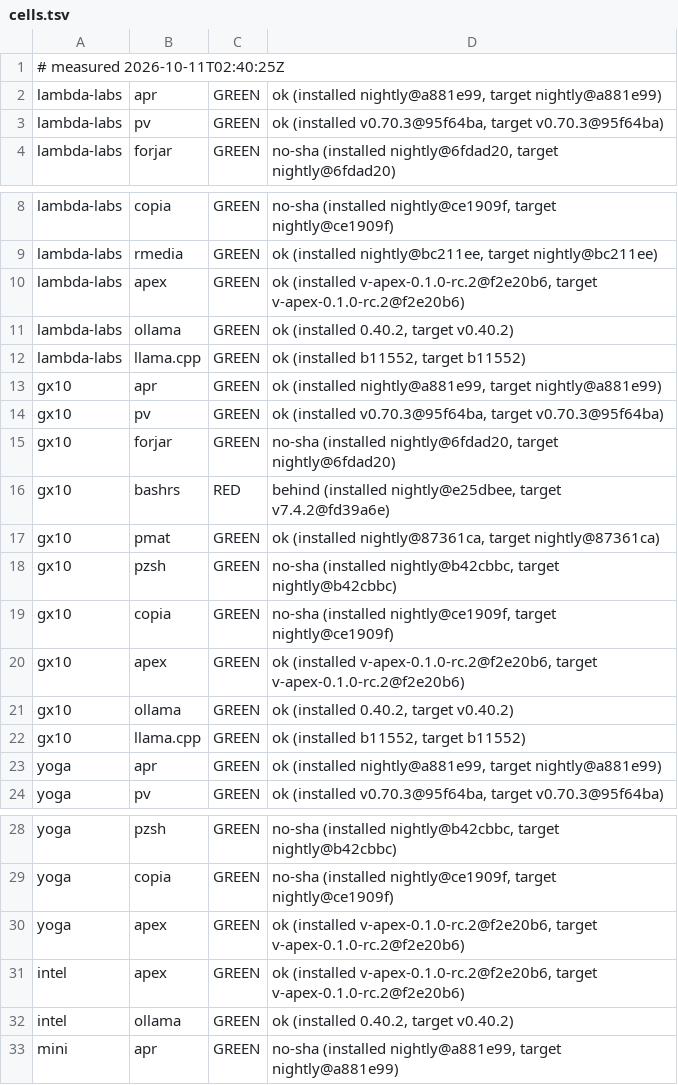
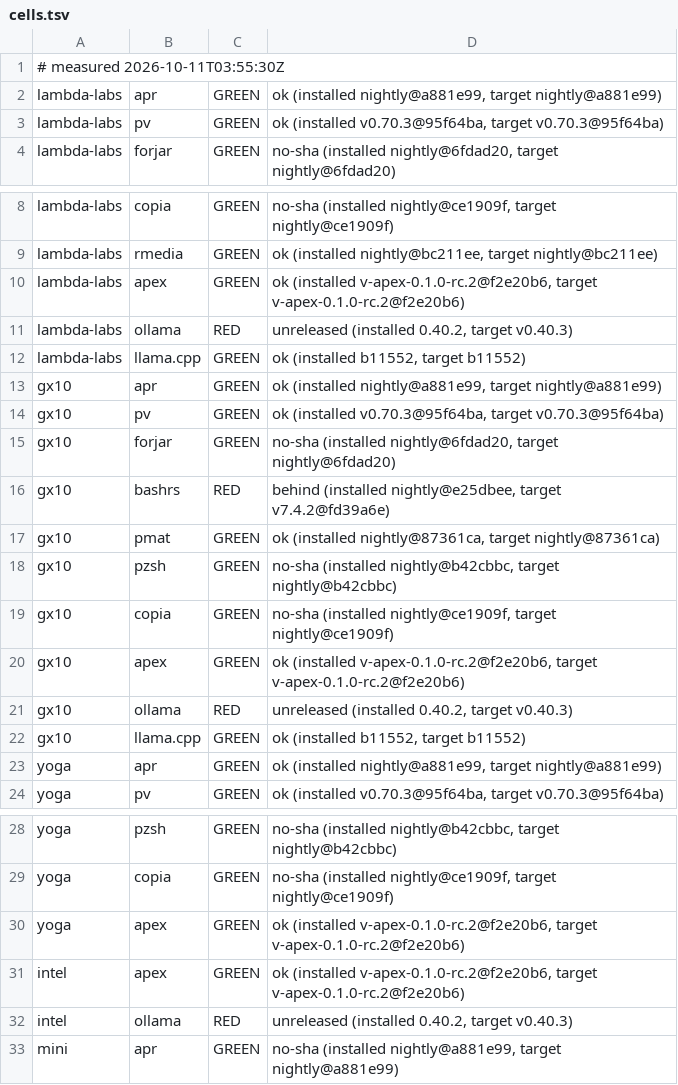
Before and after one commit to Zahgon/aprender, a TSV file: fleet/cells.tsv, drawn as a sheet; only a part is shown, gaps mark what is left out.

Commit message:
fleet cells 2026-10-11T03:55:30Z (fleet-drift)

```diff
--- a/fleet/cells.tsv
+++ b/fleet/cells.tsv
@@ -1,2 +1,2 @@
-# measured 2026-10-11T02:40:25Z
+# measured 2026-10-11T03:55:30Z
 lambda-labs	apr	GREEN	ok (installed nightly@a881e99, target nightly@a881e99)
@@ -10,3 +10,3 @@ lambda-labs	rmedia	GREEN	ok (installed nightly@bc211ee, target nightly@bc211ee)
 lambda-labs	apex	GREEN	ok (installed v-apex-0.1.0-rc.2@f2e20b6, target v-apex-0.1.0-rc.2@f2e20b6)
-lambda-labs	ollama	GREEN	ok (installed 0.40.2, target v0.40.2)
+lambda-labs	ollama	RED	unreleased (installed 0.40.2, target v0.40.3)
 lambda-labs	llama.cpp	GREEN	ok (installed b11552, target b11552)
@@ -20,3 +20,3 @@ gx10	copia	GREEN	no-sha (installed nightly@ce1909f, target nightly@ce1909f)
 gx10	apex	GREEN	ok (installed v-apex-0.1.0-rc.2@f2e20b6, target v-apex-0.1.0-rc.2@f2e20b6)
-gx10	ollama	GREEN	ok (installed 0.40.2, target v0.40.2)
+gx10	ollama	RED	unreleased (installed 0.40.2, target v0.40.3)
 gx10	llama.cpp	GREEN	ok (installed b11552, target b11552)
@@ -31,3 +31,3 @@ yoga	apex	GREEN	ok (installed v-apex-0.1.0-rc.2@f2e20b6, target v-apex-0.1.0-rc.
 intel	apex	GREEN	ok (installed v-apex-0.1.0-rc.2@f2e20b6, target v-apex-0.1.0-rc.2@f2e20b6)
-intel	ollama	GREEN	ok (installed 0.40.2, target v0.40.2)
+intel	ollama	RED	unreleased (installed 0.40.2, target v0.40.3)
 mini	apr	GREEN	no-sha (installed nightly@a881e99, target nightly@a881e99)
```
